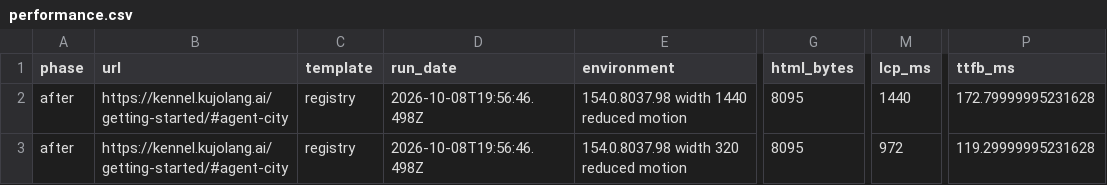
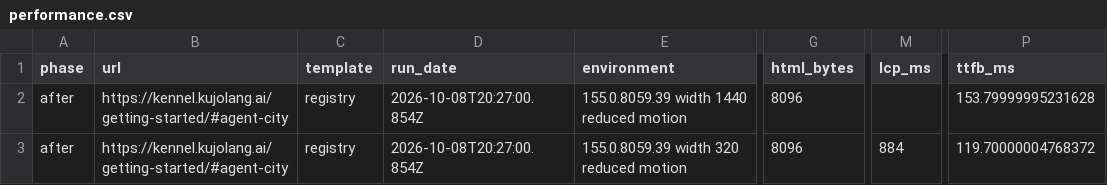
Before and after one commit to kujolang/kennel-registry, a CSV file: seo-audit/agent-city/2026-10-08/performance.csv, drawn as a sheet; only a part is shown, gaps mark what is left out; the diff names each change by its address in the sheet, - before the commit and + after, or states it on an @@ line.

```diff
--- a/seo-audit/agent-city/2026-10-08/performance.csv
+++ b/seo-audit/agent-city/2026-10-08/performance.csv
-D2:D3 (run_date): 2026-10-08T19:56:46.498Z
+D2:D3 (run_date): 2026-10-08T20:27:00.854Z
-E2 (environment): 154.0.8037.98 width 1440 reduced motion
+E2 (environment): 155.0.8059.39 width 1440 reduced motion
-G2:G3 (html_bytes): 8095
+G2:G3 (html_bytes): 8096
-M2 (lcp_ms): 1440
+M2 (lcp_ms): (empty)
-P2 (ttfb_ms): 172.79999995231628
+P2 (ttfb_ms): 153.79999995231628
-E3 (environment): 154.0.8037.98 width 320 reduced motion
+E3 (environment): 155.0.8059.39 width 320 reduced motion
-M3 (lcp_ms): 972
+M3 (lcp_ms): 884
-P3 (ttfb_ms): 119.29999995231628
+P3 (ttfb_ms): 119.70000004768372
```
Also changed, not shown: seo-audit/agent-city/2026-10-08/after.csv, seo-audit/agent-city/2026-10-08/ai-search-benchmark.csv, 18 other files.
